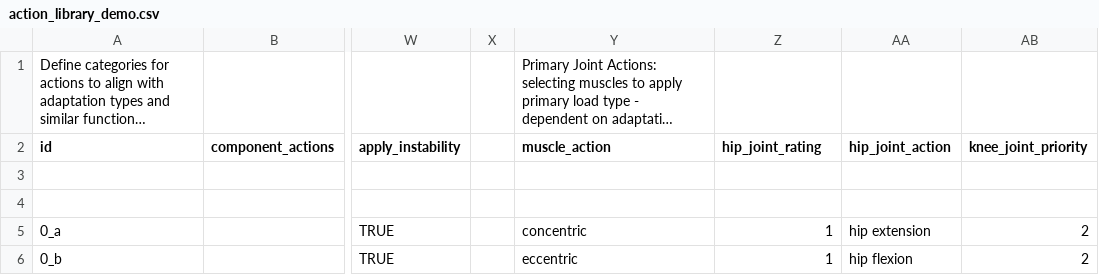
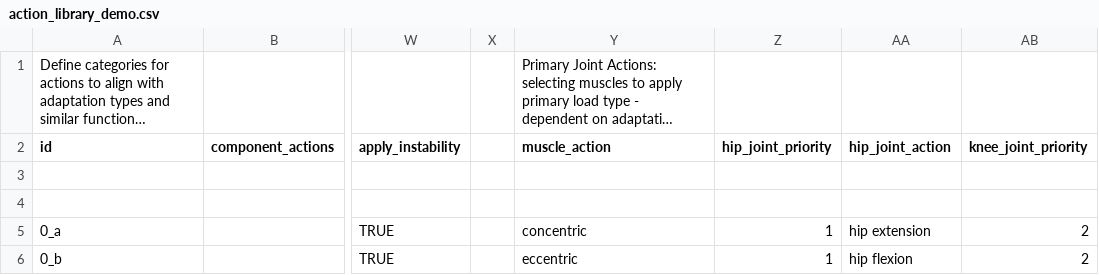
Before and after one commit to biometrixtech/plans, a CSV file: database/action_library_demo.csv, drawn as a sheet; only a part is shown, gaps mark what is left out; long unchanged cells end in …; the diff names each change by its address in the sheet, - before the commit and + after, or states it on an @@ line.

Commit message:
typo in library

```diff
--- a/database/action_library_demo.csv
+++ b/database/action_library_demo.csv
-Z2: hip_joint_rating
+Z2: hip_joint_priority
```
Also changed, not shown: 1 other file.
